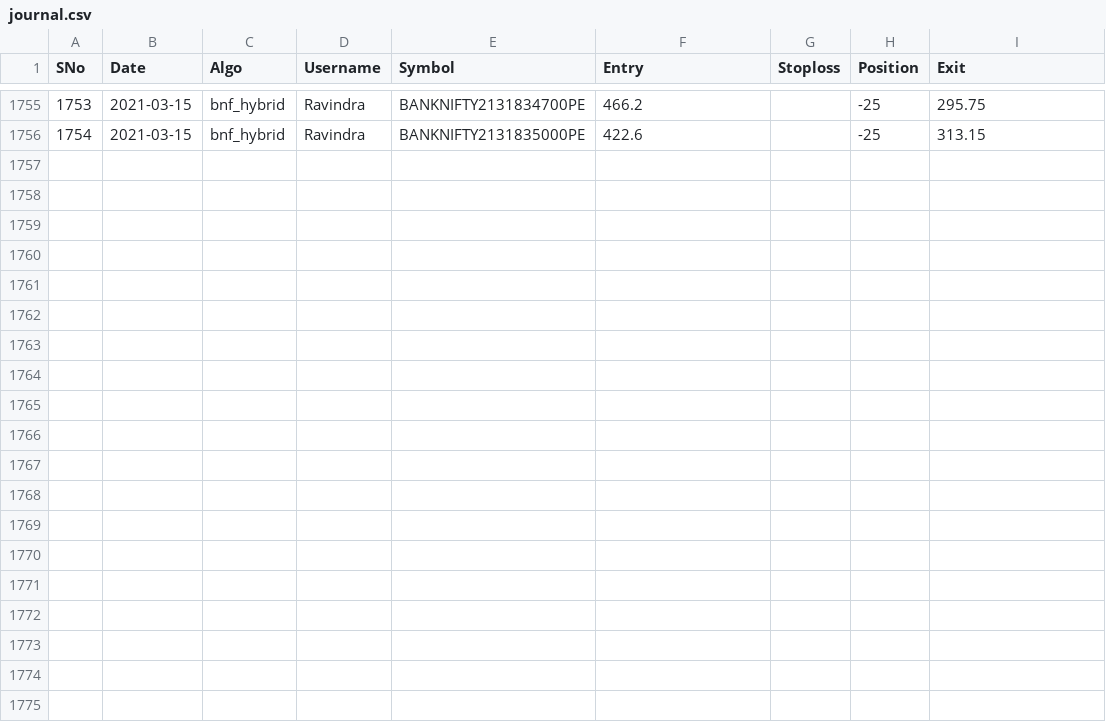
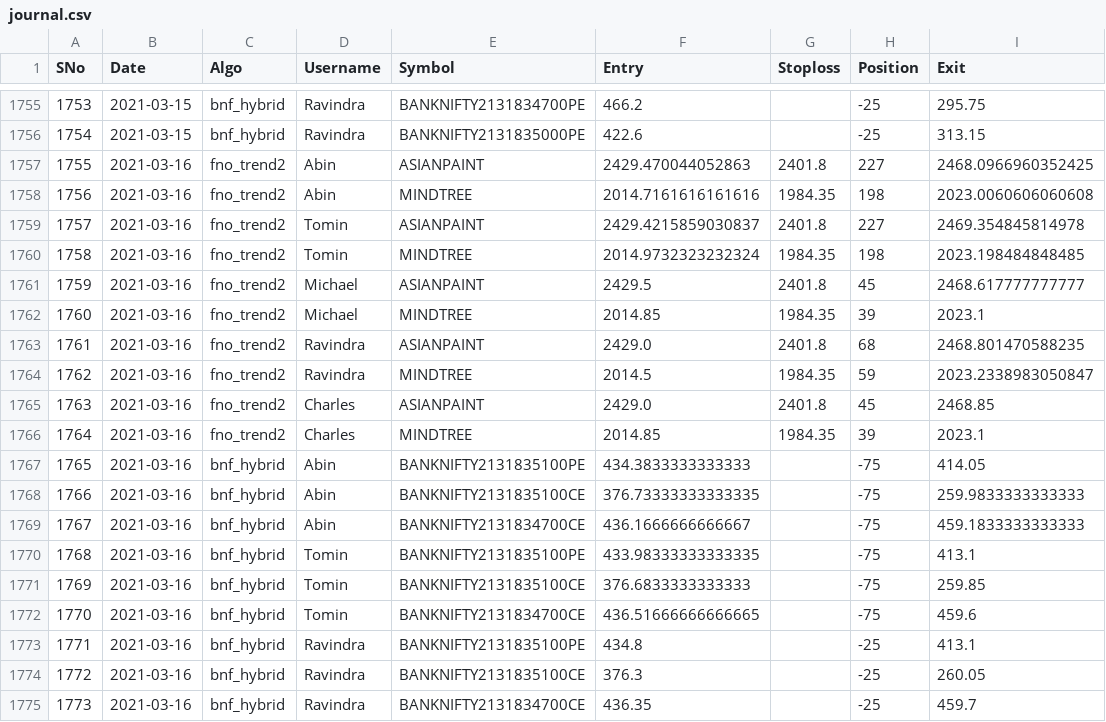
Before and after one commit to abinthomasonline/journal-dump, a CSV file: journal.csv, drawn as a sheet; only a part is shown, gaps mark what is left out; the diff names each change by its address in the sheet, - before the commit and + after, or states it on an @@ line.

Commit message:
2021-03-16

```diff
--- a/journal.csv
+++ b/journal.csv
+row 1757: 1755 | 2021-03-16 | fno_trend2 | Abin | ASIANPAINT | 2429.470044052863 | 2401.8 | 227 | 2468.0966960352425
+row 1758: 1756 | 2021-03-16 | fno_trend2 | Abin | MINDTREE | 2014.7161616161616 | 1984.35 | 198 | 2023.0060606060608
+row 1759: 1757 | 2021-03-16 | fno_trend2 | Tomin | ASIANPAINT | 2429.4215859030837 | 2401.8 | 227 | 2469.354845814978
+row 1760: 1758 | 2021-03-16 | fno_trend2 | Tomin | MINDTREE | 2014.9732323232324 | 1984.35 | 198 | 2023.198484848485
+row 1761: 1759 | 2021-03-16 | fno_trend2 | Michael | ASIANPAINT | 2429.5 | 2401.8 | 45 | 2468.617777777777
+row 1762: 1760 | 2021-03-16 | fno_trend2 | Michael | MINDTREE | 2014.85 | 1984.35 | 39 | 2023.1
+row 1763: 1761 | 2021-03-16 | fno_trend2 | Ravindra | ASIANPAINT | 2429.0 | 2401.8 | 68 | 2468.801470588235
+row 1764: 1762 | 2021-03-16 | fno_trend2 | Ravindra | MINDTREE | 2014.5 | 1984.35 | 59 | 2023.2338983050847
+row 1765: 1763 | 2021-03-16 | fno_trend2 | Charles | ASIANPAINT | 2429.0 | 2401.8 | 45 | 2468.85
+row 1766: 1764 | 2021-03-16 | fno_trend2 | Charles | MINDTREE | 2014.85 | 1984.35 | 39 | 2023.1
+row 1767: 1765 | 2021-03-16 | bnf_hybrid | Abin | BANKNIFTY2131835100PE | 434.3833333333333 |  | -75 | 414.05
+row 1768: 1766 | 2021-03-16 | bnf_hybrid | Abin | BANKNIFTY2131835100CE | 376.73333333333335 |  | -75 | 259.9833333333333
+row 1769: 1767 | 2021-03-16 | bnf_hybrid | Abin | BANKNIFTY2131834700CE | 436.1666666666667 |  | -75 | 459.1833333333333
+row 1770: 1768 | 2021-03-16 | bnf_hybrid | Tomin | BANKNIFTY2131835100PE | 433.98333333333335 |  | -75 | 413.1
+row 1771: 1769 | 2021-03-16 | bnf_hybrid | Tomin | BANKNIFTY2131835100CE | 376.6833333333333 |  | -75 | 259.85
+row 1772: 1770 | 2021-03-16 | bnf_hybrid | Tomin | BANKNIFTY2131834700CE | 436.51666666666665 |  | -75 | 459.6
+row 1773: 1771 | 2021-03-16 | bnf_hybrid | Ravindra | BANKNIFTY2131835100PE | 434.8 |  | -25 | 413.1
+row 1774: 1772 | 2021-03-16 | bnf_hybrid | Ravindra | BANKNIFTY2131835100CE | 376.3 |  | -25 | 260.05
+row 1775: 1773 | 2021-03-16 | bnf_hybrid | Ravindra | BANKNIFTY2131834700CE | 436.35 |  | -25 | 459.7
```
